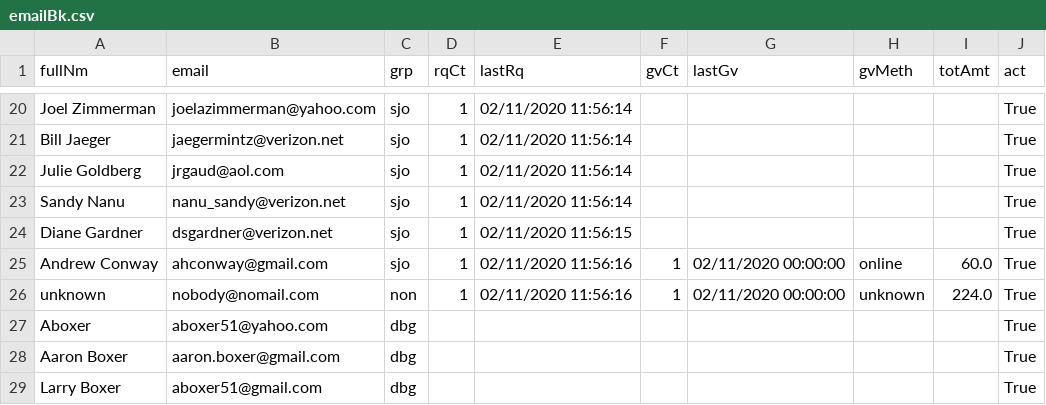
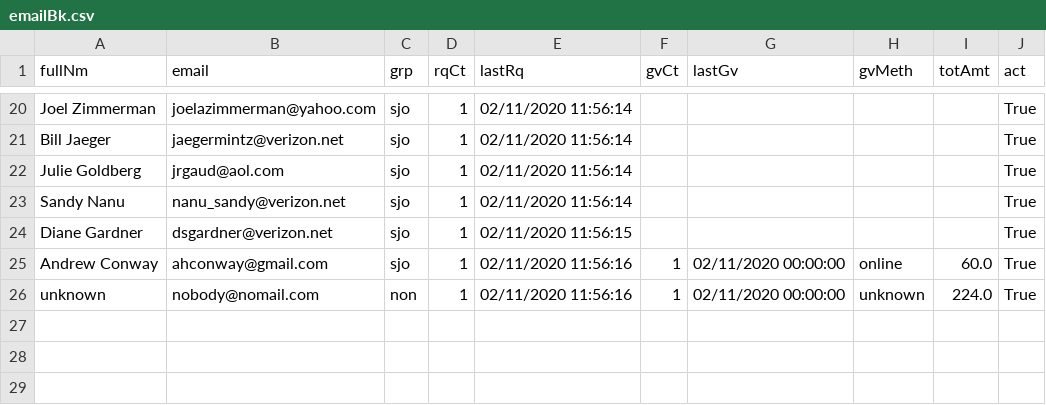
Before and after one commit to aboxer/emailr, a CSV file: data/emailBk.csv, drawn as a sheet; only a part is shown, gaps mark what is left out; the diff names each change by its address in the sheet, - before the commit and + after, or states it on an @@ line.

```diff
--- a/data/emailBk.csv
+++ b/data/emailBk.csv
-row 27: Aboxer | aboxer51@yahoo.com | dbg |  |  |  |  |  |  | True
-row 28: Aaron Boxer | aaron.boxer@gmail.com | dbg |  |  |  |  |  |  | True
-row 29: Larry Boxer | aboxer51@gmail.com | dbg |  |  |  |  |  |  | True
```
Also changed, not shown: 4 other files.
